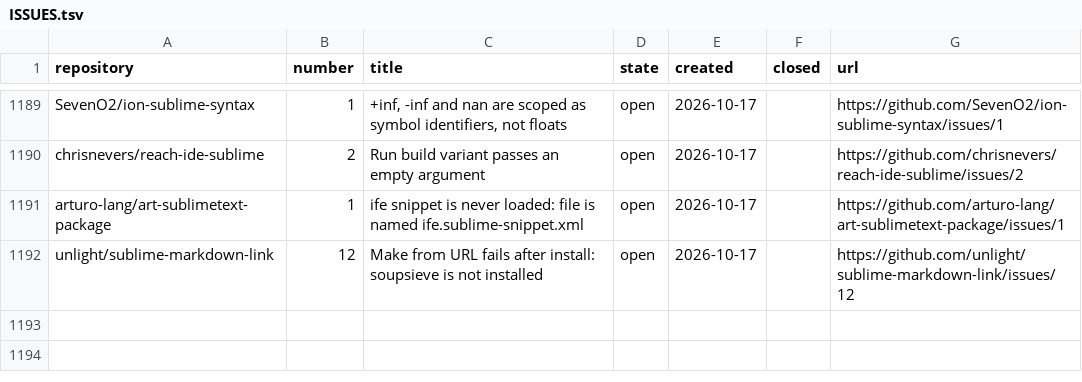
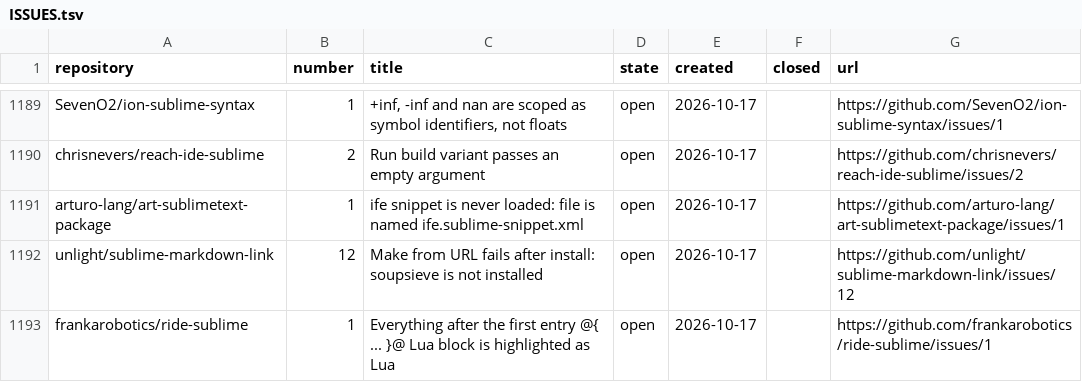
Before and after one commit to dpc00/sublime-package-audit, a TSV file: ISSUES.tsv, drawn as a sheet; only a part is shown, gaps mark what is left out.

```diff
--- a/ISSUES.tsv
+++ b/ISSUES.tsv
@@ -1192 +1192,2 @@ arturo-lang/art-sublimetext-package	1	ife snippet is never loaded: file is named
 unlight/sublime-markdown-link	12	Make from URL fails after install: soupsieve is not installed	open	2026-10-17		https://github.com/unlight/sublime-markdown-link/issues/12
+frankarobotics/ride-sublime	1	Everything after the first entry @{ ... }@ Lua block is highlighted as Lua	open	2026-10-17		https://github.com/frankarobotics/ride-sublime/issues/1
```
Also changed, not shown: RESULTS.tsv, 1 other file.
